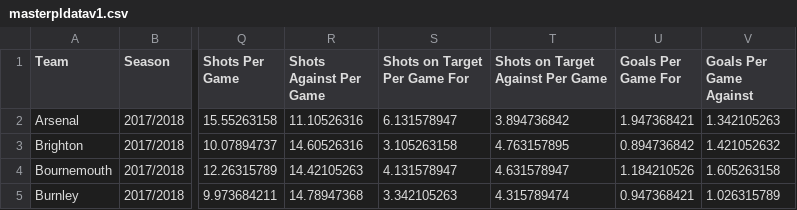
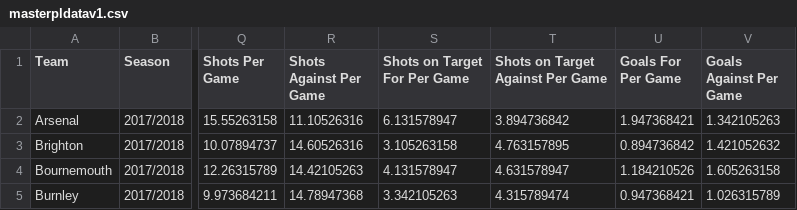
Before and after one commit to theholdenratio/EPL-Shot-Metrics, a CSV file: masterpldatav1.csv, drawn as a sheet; only a part is shown, gaps mark what is left out; the diff names each change by its address in the sheet, - before the commit and + after, or states it on an @@ line.

Commit message:
Update masterpldatav1.csv

```diff
--- a/masterpldatav1.csv
+++ b/masterpldatav1.csv
-S1: Shots on Target Per Game For
+S1: Shots on Target For Per Game
-U1: Goals Per Game For
+U1: Goals For Per Game
-V1: Goals Per Game Against
+V1: Goals Against Per Game
```
